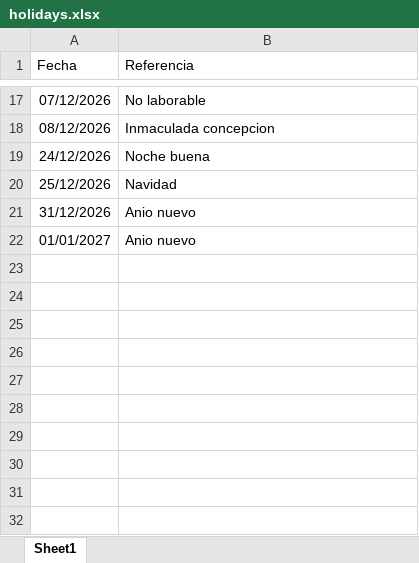
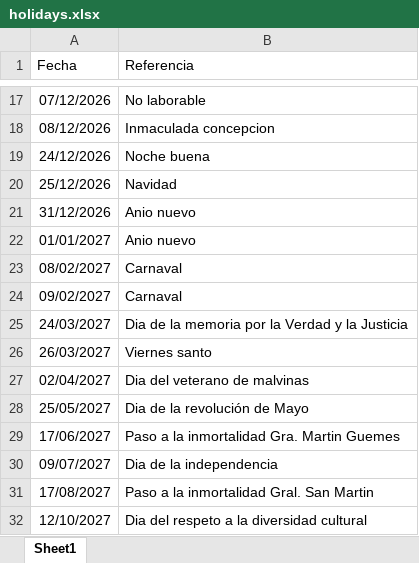
Before and after one commit to carlosmaccarrone/FinLabs, an Excel workbook: usd-futures-curve-analyzer-matba-rofex/holidays.xlsx, sheet Sheet1, drawn as a sheet; only a part is shown, gaps mark what is left out; values as stored, in another font and other column widths than the file's, no borders; the diff names each change by its address in the sheet, - before the commit and + after, or states it on an @@ line.

```diff
--- a/usd-futures-curve-analyzer-matba-rofex/holidays.xlsx (sheet Sheet1)
+++ b/usd-futures-curve-analyzer-matba-rofex/holidays.xlsx (sheet Sheet1)
+row 23: 08/02/2027 | Carnaval
+row 24: 09/02/2027 | Carnaval
+row 25: 24/03/2027 | Dia de la memoria por la Verdad y la Justicia
+row 26: 26/03/2027 | Viernes santo
+row 27: 02/04/2027 | Dia del veterano de malvinas
+row 28: 25/05/2027 | Dia de la revolución de Mayo
+row 29: 17/06/2027 | Paso a la inmortalidad Gra. Martin Guemes
+row 30: 09/07/2027 | Dia de la independencia
+row 31: 17/08/2027 | Paso a la inmortalidad Gral. San Martin
+row 32: 12/10/2027 | Dia del respeto a la diversidad cultural
```
Also changed, not shown: usd-futures-curve-analyzer-matba-rofex/close.xlsx, 2 other files.
